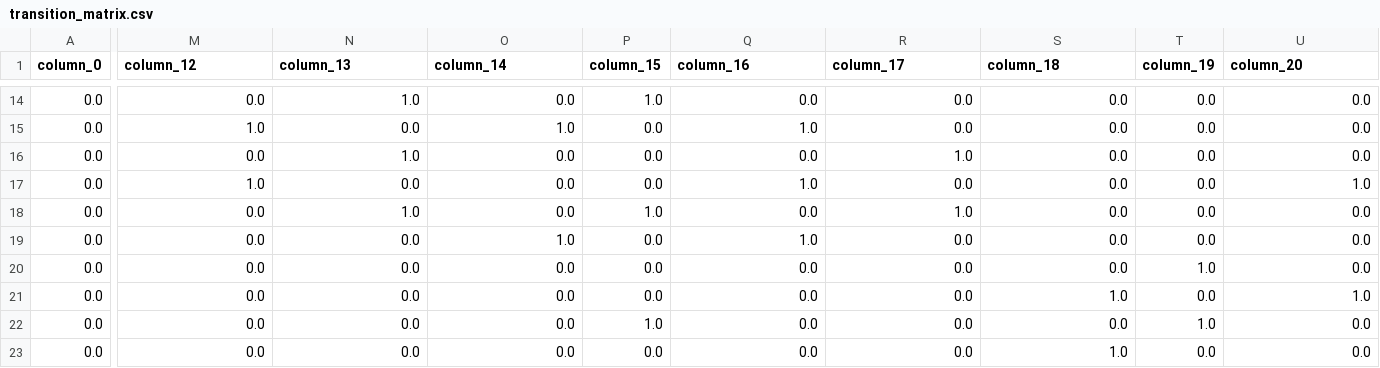
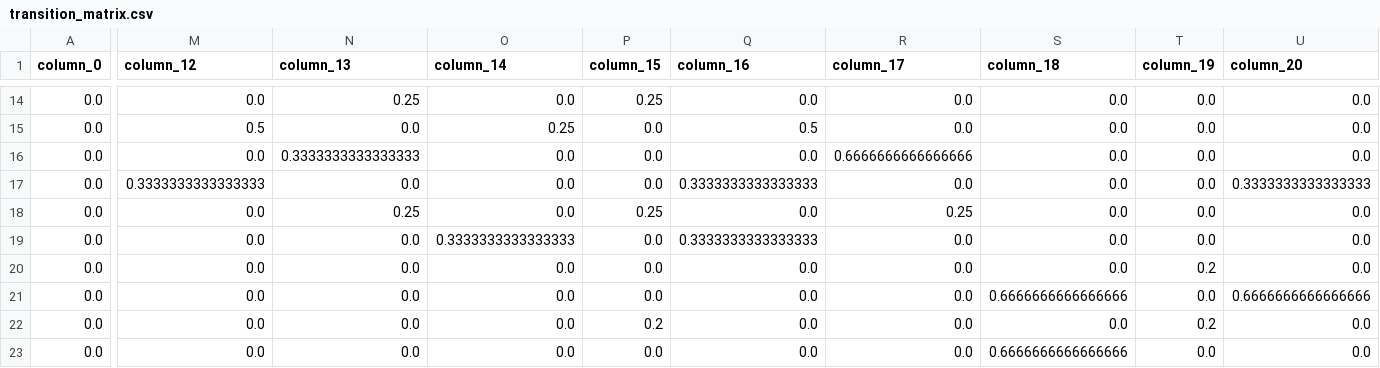
Before and after one commit to daniel-saunders-phil/imagination_machine, a CSV file: assets/transition_matrix.csv, drawn as a sheet; only a part is shown, gaps mark what is left out; the diff covers the shown part only; the diff names each change by its address in the sheet, - before the commit and + after, or states it on an @@ line.

```diff
--- a/assets/transition_matrix.csv
+++ b/assets/transition_matrix.csv
-N14 (column_13): 1.0
+N14 (column_13): 0.25
-P14 (column_15): 1.0
+P14 (column_15): 0.25
-M15 (column_12): 1.0
+M15 (column_12): 0.5
-O15 (column_14): 1.0
+O15 (column_14): 0.25
-Q15 (column_16): 1.0
+Q15 (column_16): 0.5
-N16 (column_13): 1.0
+N16 (column_13): 0.3333333333333333
-R16 (column_17): 1.0
+R16 (column_17): 0.6666666666666666
-M17 (column_12): 1.0
+M17 (column_12): 0.3333333333333333
-Q17 (column_16): 1.0
+Q17 (column_16): 0.3333333333333333
-U17 (column_20): 1.0
+U17 (column_20): 0.3333333333333333
-N18 (column_13): 1.0
+N18 (column_13): 0.25
-P18 (column_15): 1.0
+P18 (column_15): 0.25
-R18 (column_17): 1.0
+R18 (column_17): 0.25
-O19 (column_14): 1.0
+O19 (column_14): 0.3333333333333333
-Q19 (column_16): 1.0
+Q19 (column_16): 0.3333333333333333
-T20 (column_19): 1.0
+T20 (column_19): 0.2
-S21 (column_18): 1.0
+S21 (column_18): 0.6666666666666666
-U21 (column_20): 1.0
+U21 (column_20): 0.6666666666666666
-P22 (column_15): 1.0
+P22 (column_15): 0.2
-T22 (column_19): 1.0
+T22 (column_19): 0.2
-S23 (column_18): 1.0
+S23 (column_18): 0.6666666666666666
```
Also changed, not shown: 107 edited cells elsewhere in this file, 4 other files.
